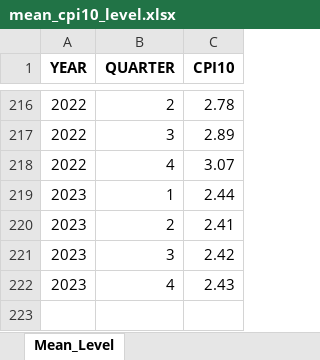
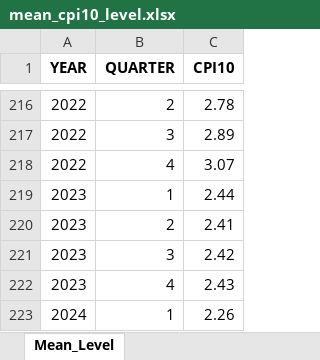
Before and after one commit to jrenne/TSM_bookdown, an Excel workbook: data/mean_cpi10_level.xlsx, sheet Mean_Level, drawn as a sheet; only a part is shown, gaps mark what is left out; values as stored, in another font and other column widths than the file's, no borders; the diff names each change by its address in the sheet, - before the commit and + after, or states it on an @@ line.

```diff
--- a/data/mean_cpi10_level.xlsx (sheet Mean_Level)
+++ b/data/mean_cpi10_level.xlsx (sheet Mean_Level)
+row 223: 2024 | 1 | 2.26
```
Also changed, not shown: data/mean_bill10_level.xlsx, data/mean_rgdp10_level.xlsx, 42 other files.
